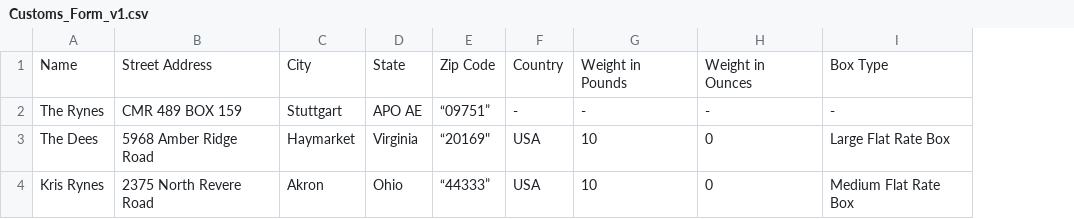
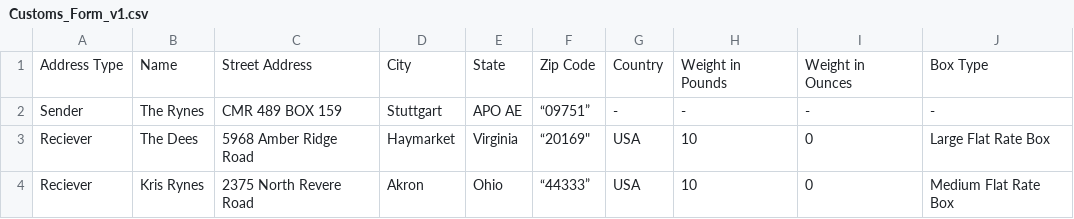
Before and after one commit to jrynes/USPS_Customs_Form, a CSV file: Customs_Form_v1.csv, drawn as a sheet; the diff names each change by its address in the sheet, - before the commit and + after, or states it on an @@ line.

Commit message:
Added Treeview to view recipient list
Added tree view to view the recipient list - need to add check boxes

```diff
--- a/Customs_Form_v1.csv
+++ b/Customs_Form_v1.csv
+column A, rows 1-4: Address Type | Sender | Reciever | Reciever
```
Also changed, not shown: 5 other files.
